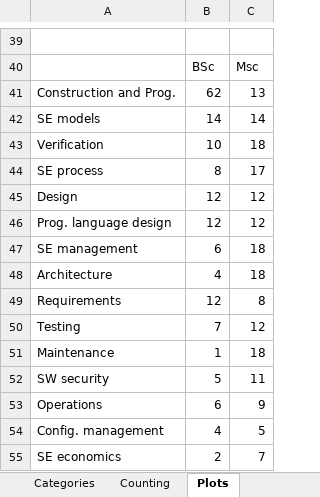
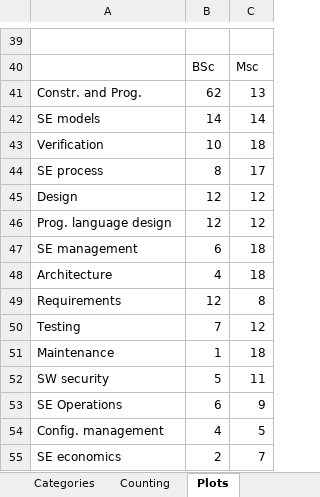
Before and after one commit to fabianodalp/versen-courses-paper, an Excel workbook: courselist-MASTER.xlsx, sheet Plots, drawn as a sheet; only a part is shown, gaps mark what is left out; values as stored, in another font and other column widths than the file's, no borders; charts and pictures not drawn; the diff names each change by its address in the sheet, - before the commit and + after, or states it on an @@ line.

Commit message:
Revised Figure 2 (in courselist-MASTER.xlsx)

```diff
--- a/courselist-MASTER.xlsx (sheet Plots)
+++ b/courselist-MASTER.xlsx (sheet Plots)
-A41: Construction and Prog.
+A41: Constr. and Prog.
-A53: Operations
+A53: SE Operations
```
Also changed, not shown: charts or pictures.
